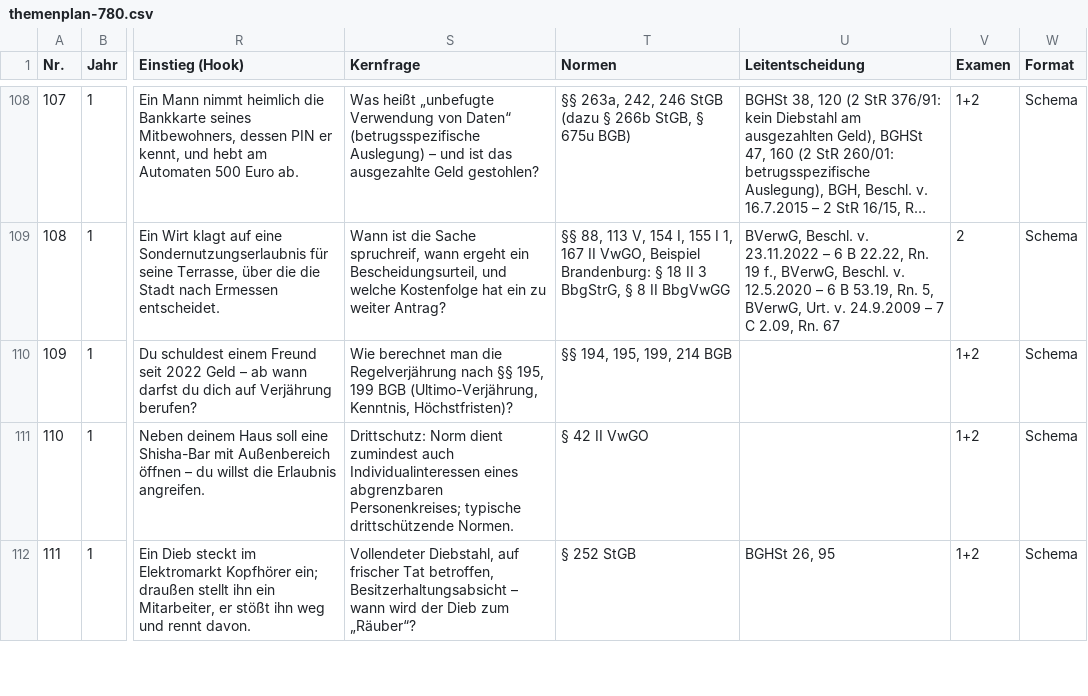
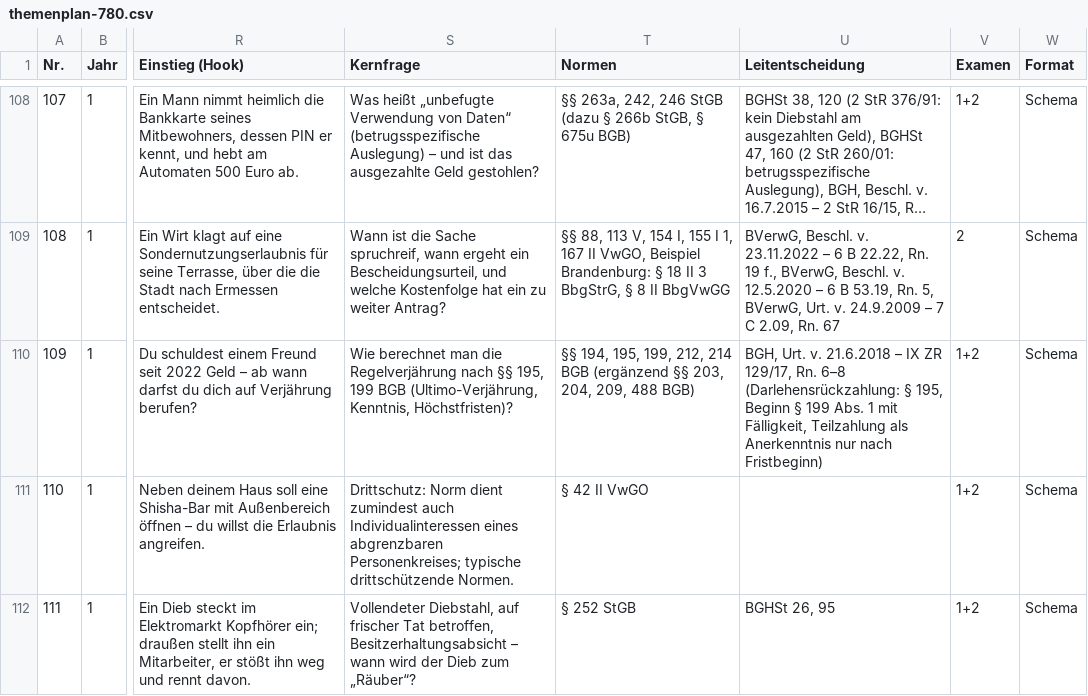
Before and after one commit to Ccan-devoloper/herrjurist, a CSV file: youtube/themenplanung/themenplan-780.csv, drawn as a sheet; only a part is shown, gaps mark what is left out; long unchanged cells end in …; the diff names each change by its address in the sheet, - before the commit and + after, or states it on an @@ line.

```diff
--- a/youtube/themenplanung/themenplan-780.csv
+++ b/youtube/themenplanung/themenplan-780.csv
-T110 (Normen): …195, 199, 214 BGB
+T110 (Normen): …195, 199, 212, 214 BGB (ergänzend §§ 203, 204, 209, 488 BGB)
-U110 (Leitentscheidung): (empty)
+U110 (Leitentscheidung): BGH, Urt. v. 21.6.2018 – IX ZR 129/17, Rn. 6–8 (Darlehensrückzahlung: § 195, Beginn § 199 Abs. 1 mit Fälligkeit, Teilzahlung als Anerkenntnis nur nach Fristbeginn)
```
Also changed, not shown: 1 other file.
